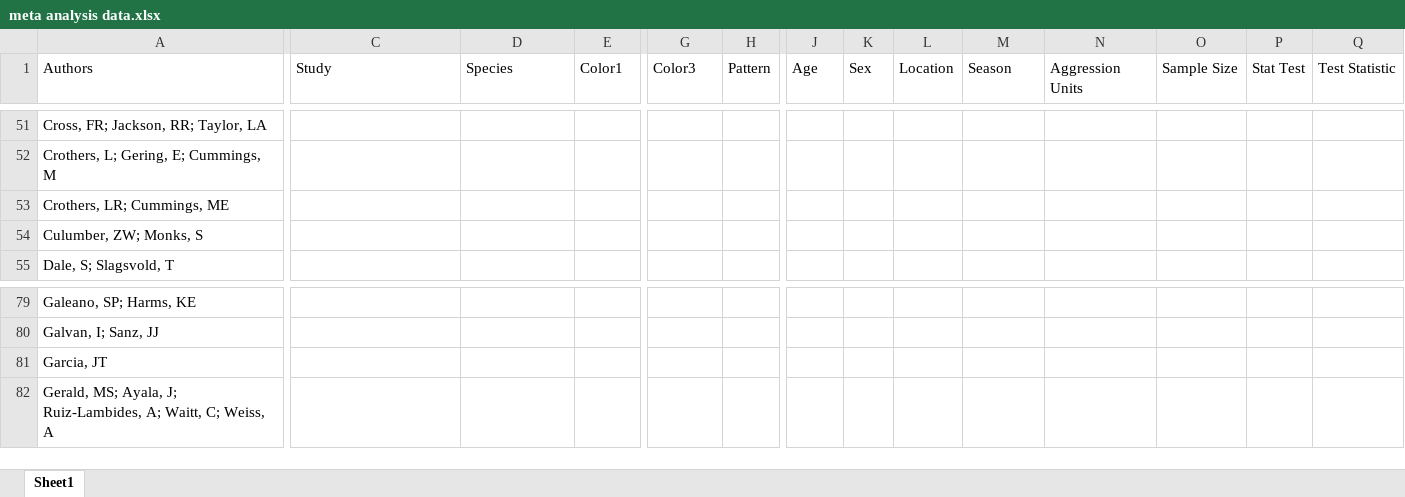
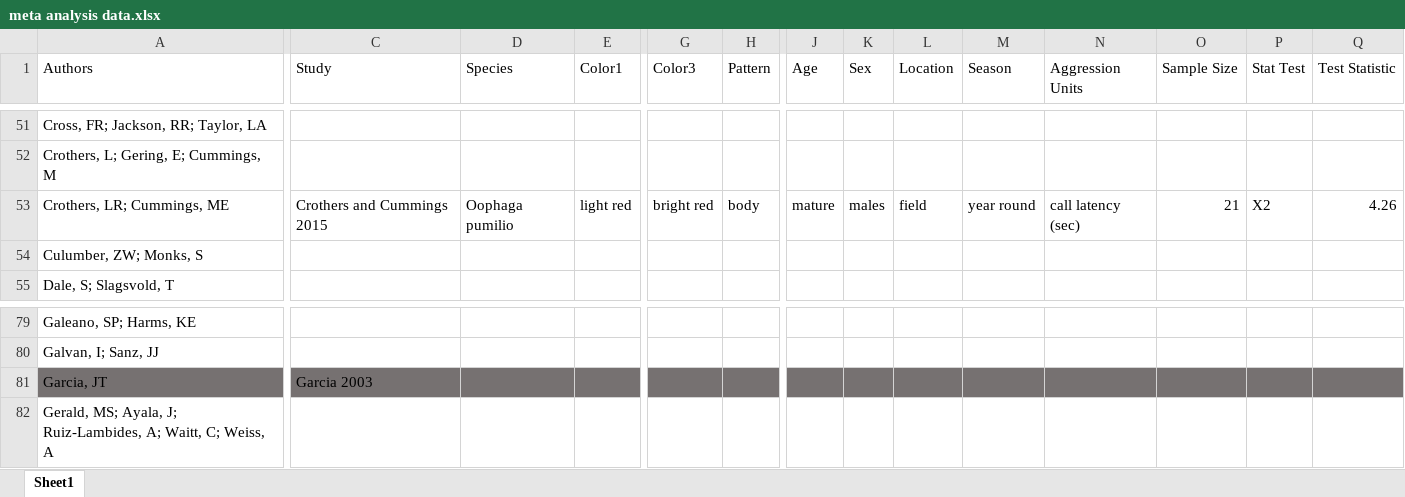
Before and after one commit to sruckman/meta-analysis, an Excel workbook: Excel Sheets/meta analysis data.xlsx, sheet Sheet1, drawn as a sheet; only a part is shown, gaps mark what is left out; values as stored, in another font and other column widths than the file's, no borders; the diff covers the shown part only; the diff names each change by its address in the sheet, - before the commit and + after, or states it on an @@ line.

Commit message:
Update meta analysis data.xlsx

```diff
--- a/Excel Sheets/meta analysis data.xlsx (sheet Sheet1)
+++ b/Excel Sheets/meta analysis data.xlsx (sheet Sheet1)
-C53 (Study): (empty)
+C53 (Study): Crothers and Cummings 2015
-D53 (Species): (empty)
+D53 (Species): Oophaga pumilio
-E53 (Color1): (empty)
+E53 (Color1): light red
-G53 (Color3): (empty)
+G53 (Color3): bright red
-H53 (Pattern): (empty)
+H53 (Pattern): body
-J53 (Age): (empty)
+J53 (Age): mature
-K53 (Sex): (empty)
+K53 (Sex): males
-L53 (Location): (empty)
+L53 (Location): field
-M53 (Season): (empty)
+M53 (Season): year round
-N53 (Aggression Units): (empty)
+N53 (Aggression Units): call latency (sec)
-O53 (Sample Size): (empty)
+O53 (Sample Size): 21
-P53 (Stat Test): (empty)
+P53 (Stat Test): X2
-Q53 (Test Statistic): (empty)
+Q53 (Test Statistic): 4.26
-A81:Q81 fill: none
+A81:Q81 fill: #767171
-C81 (Study): (empty)
+C81 (Study): Garcia 2003
```
Also changed, not shown: 2 edited cells and cell formats elsewhere in this sheet.
